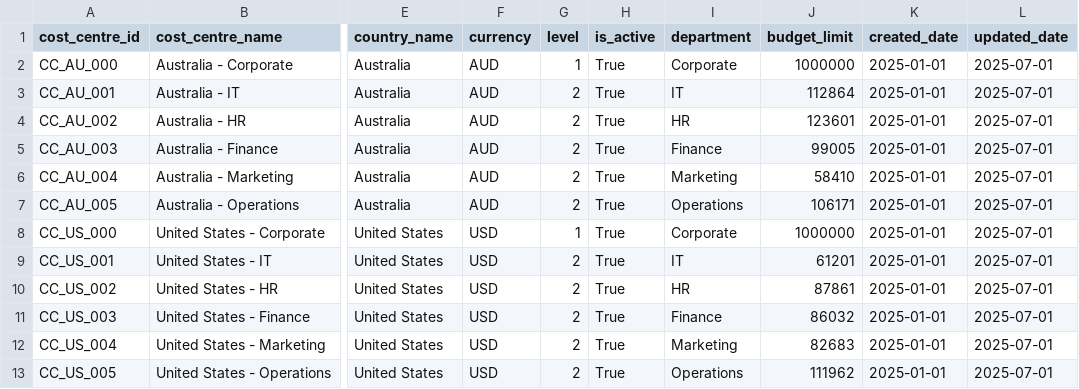
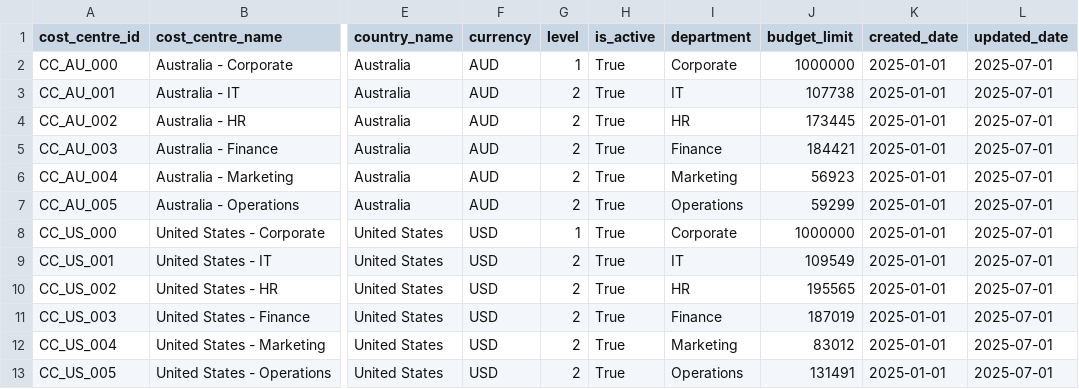
Before and after one commit to danieltpham/orderly, a CSV file: data/source/cost_centres.csv, drawn as a sheet; only a part is shown, gaps mark what is left out; the diff names each change by its address in the sheet, - before the commit and + after, or states it on an @@ line.

```diff
--- a/data/source/cost_centres.csv
+++ b/data/source/cost_centres.csv
-J3 (budget_limit): 112864
+J3 (budget_limit): 107738
-J4 (budget_limit): 123601
+J4 (budget_limit): 173445
-J5 (budget_limit): 99005
+J5 (budget_limit): 184421
-J6 (budget_limit): 58410
+J6 (budget_limit): 56923
-J7 (budget_limit): 106171
+J7 (budget_limit): 59299
-J9 (budget_limit): 61201
+J9 (budget_limit): 109549
-J10 (budget_limit): 87861
+J10 (budget_limit): 195565
-J11 (budget_limit): 86032
+J11 (budget_limit): 187019
-J12 (budget_limit): 82683
+J12 (budget_limit): 83012
-J13 (budget_limit): 111962
+J13 (budget_limit): 131491
```
Also changed, not shown: data/source/exchange_rates.csv, data/source/vendor_master.csv, 13 other files.
